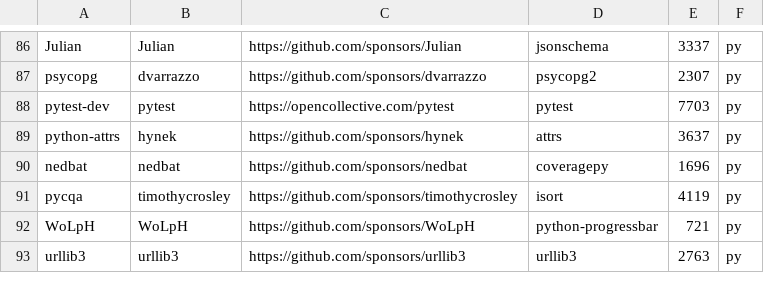
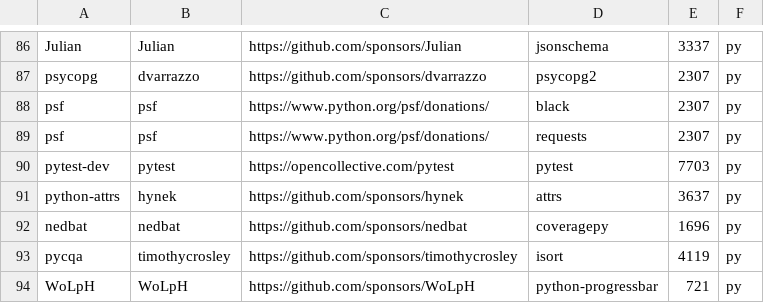
Before and after one commit to getsentry/deps, a CSV file: deps.csv, drawn as a sheet; only a part is shown, gaps mark what is left out; the shorter side is filled out with more unchanged rows; the diff names each change by its address in the sheet, - before the commit and + after, or states it on an @@ line.

Commit message:
Special case PSF
Picks up black and requests

```diff
--- a/deps.csv
+++ b/deps.csv
+row 88: psf | psf | https://www.python.org/psf/donations/ | black | 2307 | py
+row 89: psf | psf | https://www.python.org/psf/donations/ | requests | 2307 | py
```
Also changed, not shown: 3 other files.
